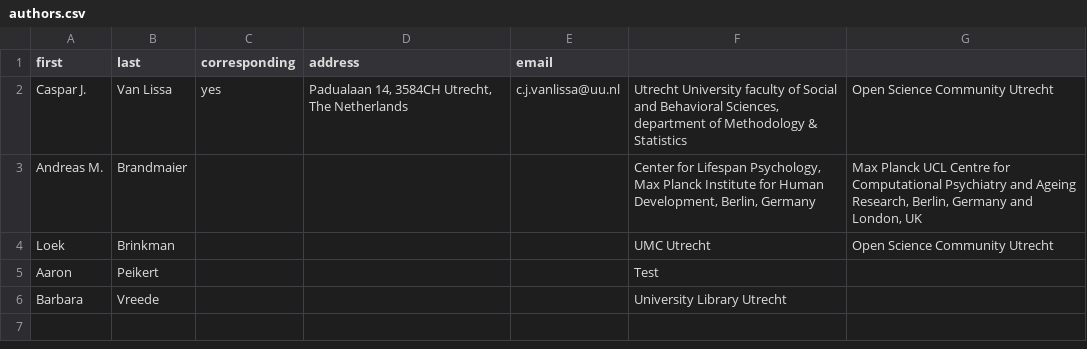
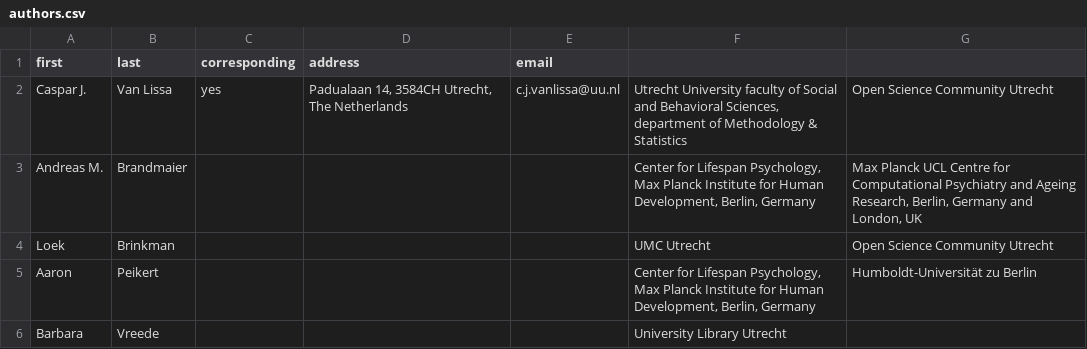
Before and after one commit to cjvanlissa/worcs, a CSV file: paper/authors.csv, drawn as a sheet.

```diff
--- a/paper/authors.csv
+++ b/paper/authors.csv
@@ -4,3 +4,3 @@ Andreas M.,Brandmaier,,,,"Center for Lifespan Psychology, Max Planck Institute f
 Loek,Brinkman,,,,UMC Utrecht,Open Science Community Utrecht
-Aaron,Peikert,,,,Test,
+Aaron,Peikert,,,,"Center for Lifespan Psychology, Max Planck Institute for Human Development, Berlin, Germany",Humboldt-Universität zu Berlin
 Barbara,Vreede,,,,University Library Utrecht,
```
Also changed, not shown: 1 other file.
